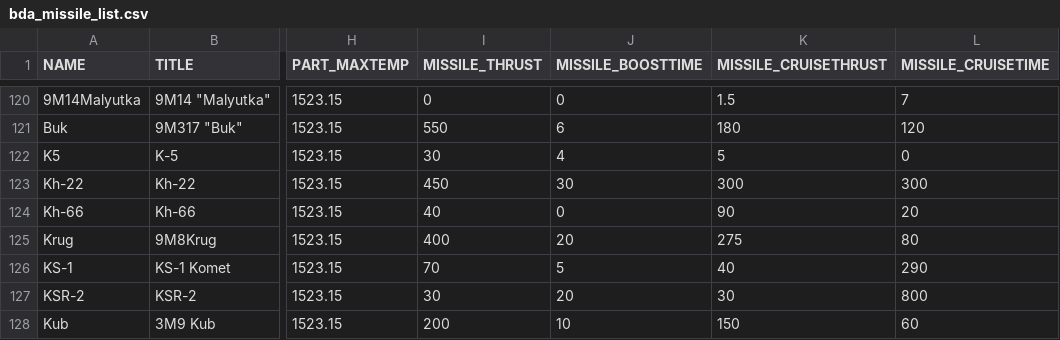
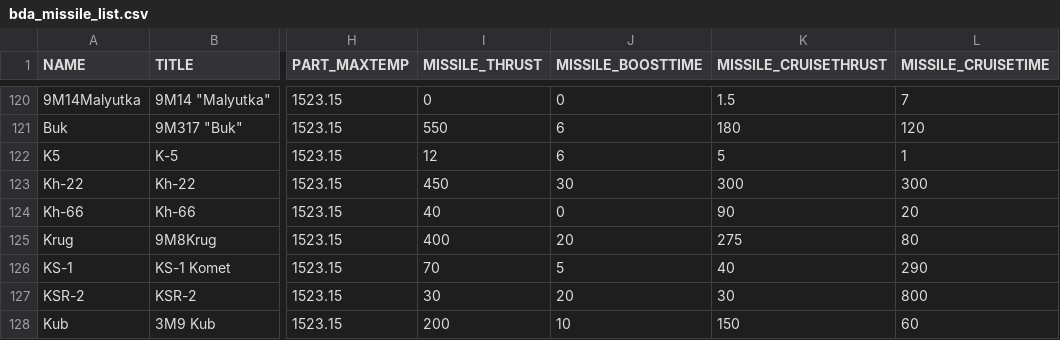
Before and after one commit to Geoplex-Official/KSP-NoU-Modpack, a CSV file: BDArmory/Plugins/PluginData/BDArmory/bda_missile_list.csv, drawn as a sheet; only a part is shown, gaps mark what is left out; the diff covers the shown part only; the diff names each change by its address in the sheet, - before the commit and + after, or states it on an @@ line.

```diff
--- a/BDArmory/Plugins/PluginData/BDArmory/bda_missile_list.csv
+++ b/BDArmory/Plugins/PluginData/BDArmory/bda_missile_list.csv
-I122 (MISSILE_THRUST): 30
+I122 (MISSILE_THRUST): 12
-J122 (MISSILE_BOOSTTIME): 4
+J122 (MISSILE_BOOSTTIME): 6
-L122 (MISSILE_CRUISETIME): 0
+L122 (MISSILE_CRUISETIME): 1
```
Also changed, not shown: 23 edited cells elsewhere in this file, BDArmory/Plugins/PluginData/BDArmory/bda_radar_list.csv, 9 other files.
